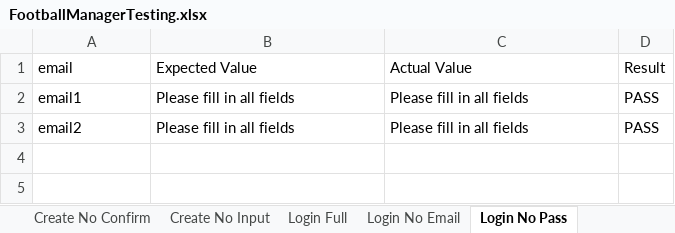
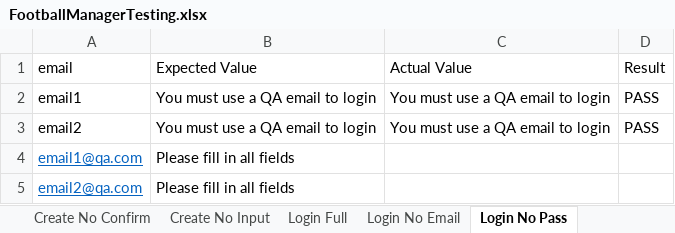
Before and after one commit to Nightmayr/FootballManager-ParamTesting, an Excel workbook: src/main/resources/FootballManagerTesting.xlsx, sheet Login No Pass, drawn as a sheet; values as stored, in another font and other column widths than the file's, no borders; the diff names each change by its address in the sheet, - before the commit and + after, or states it on an @@ line.

Commit message:
updated expected values

```diff
--- a/src/main/resources/FootballManagerTesting.xlsx (sheet Login No Pass)
+++ b/src/main/resources/FootballManagerTesting.xlsx (sheet Login No Pass)
-B2:B3 (Expected Value): Please fill in all fields
+B2:B3 (Expected Value): You must use a QA email to login
-C2:C3 (Actual Value): Please fill in all fields
+C2:C3 (Actual Value): You must use a QA email to login
+row 4: email1@qa.com | Please fill in all fields
+row 5: email2@qa.com | Please fill in all fields
```
Also changed, not shown: sheet Login No Input, sheet Login No Email, sheet Login Full, sheet Create Pass Match, sheet Create No Confirm.
